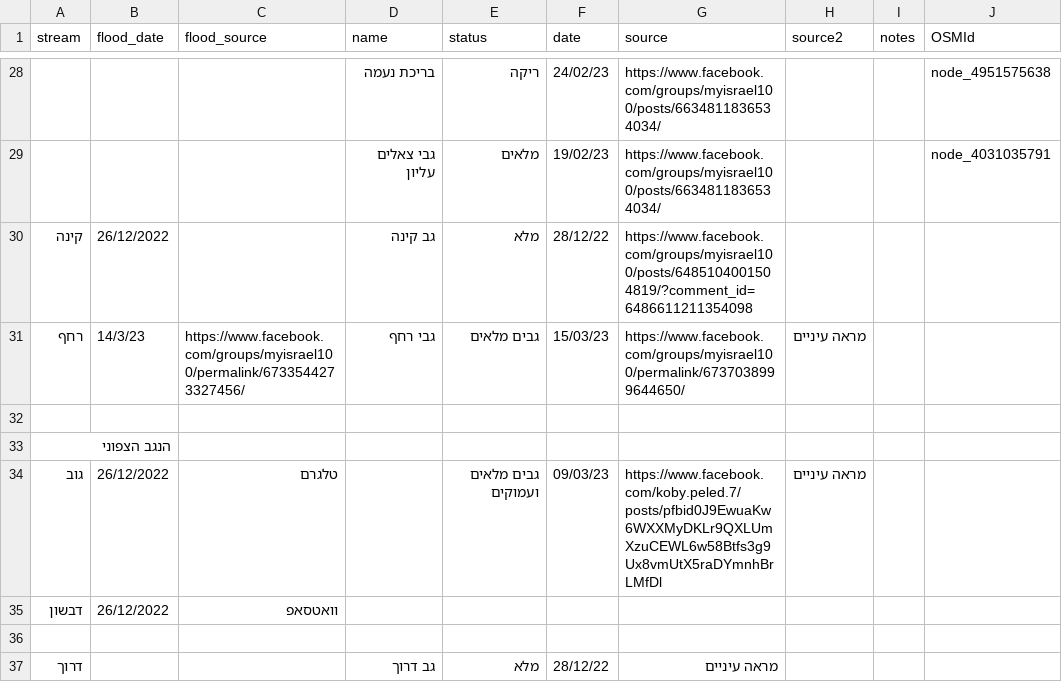
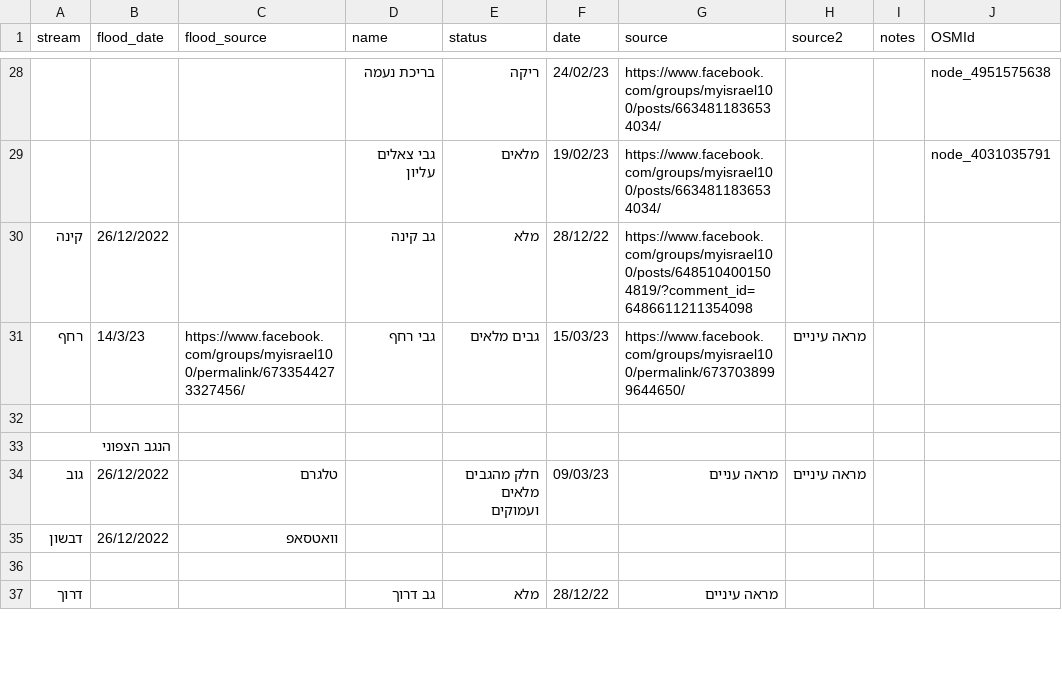
Before and after one commit to amiad/IHMGeoJSONWaterholes, a CSV file: floods.csv, drawn as a sheet; only a part is shown, gaps mark what is left out; the diff names each change by its address in the sheet, - before the commit and + after, or states it on an @@ line.

Commit message:
update source.geojson 2023-03-15-22:12

```diff
--- a/floods.csv
+++ b/floods.csv
-E34 (status): גבים מלאים ועמוקים
+E34 (status): חלק מהגבים מלאים ועמוקים
-G34 (source): https://www.facebook.com/koby.peled.7/posts/pfbid0J9EwuaKw6WXXMyDKLr9QXLUmXzuCEWL6w58Btfs3g9Ux8vmUtX5raDYmnhBrLMfDl
+G34 (source): מראה עניים
```
